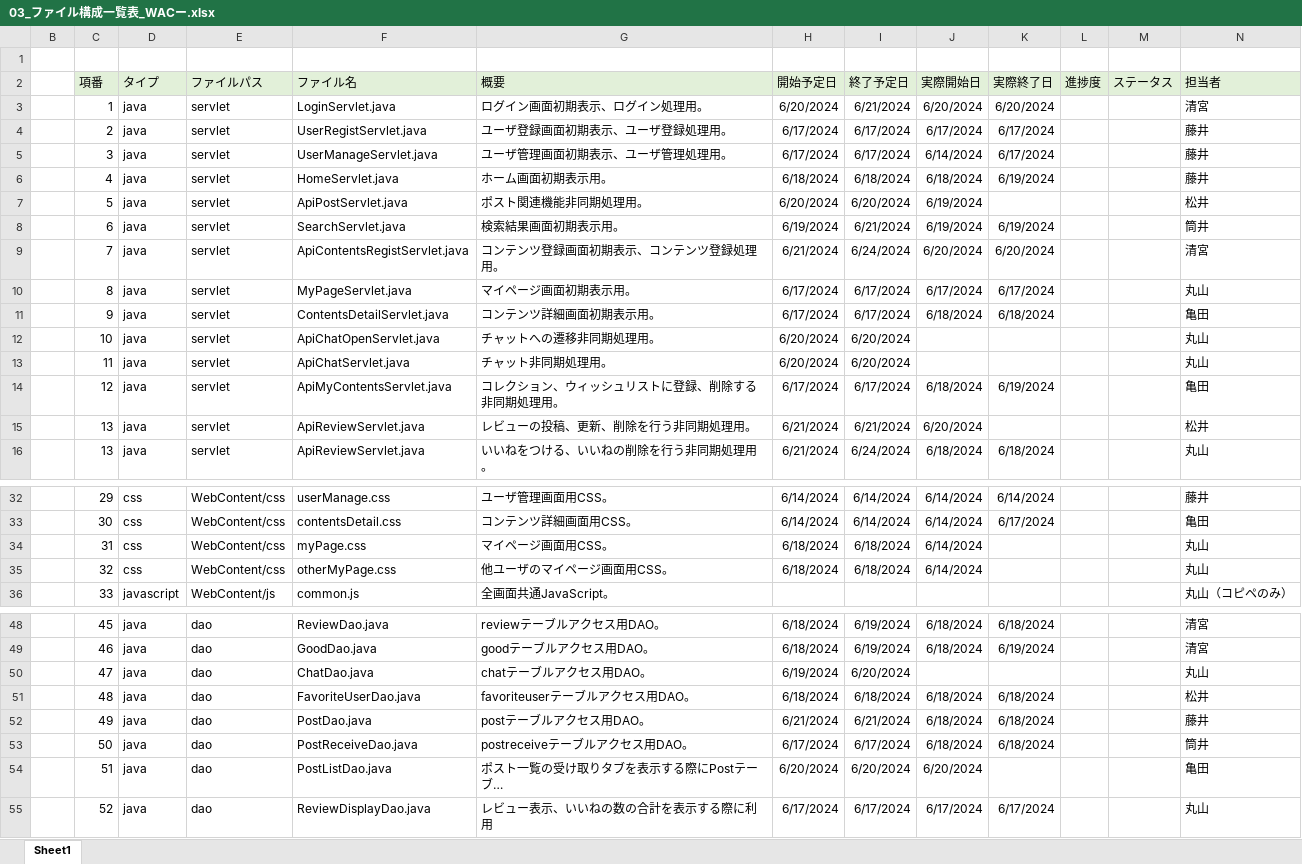
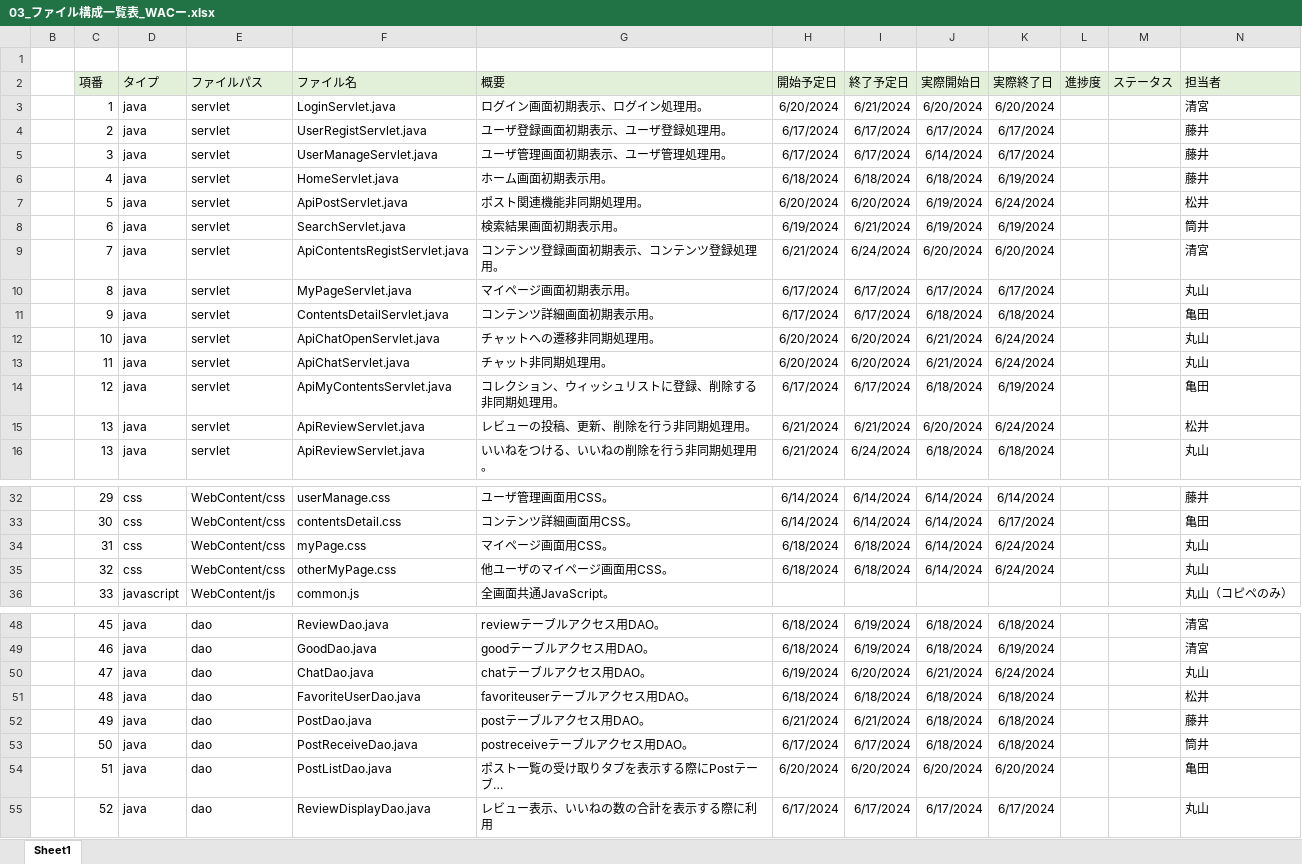
Before and after one commit to plusdojo2024/A2, an Excel workbook: doc/3_内部設計書/03_ファイル構成一覧表_WACー.xlsx, sheet Sheet1, drawn as a sheet; only a part is shown, gaps mark what is left out; long unchanged cells end in …; values as stored, in another font and other column widths than the file's, no borders; the diff names each change by its address in the sheet, - before the commit and + after, or states it on an @@ line.

```diff
--- a/doc/3_内部設計書/03_ファイル構成一覧表_WACー.xlsx (sheet Sheet1)
+++ b/doc/3_内部設計書/03_ファイル構成一覧表_WACー.xlsx (sheet Sheet1)
-K7 (実際終了日): (empty)
+K7 (実際終了日): 6/24/2024
-J12:J13 (実際開始日): (empty)
+J12:J13 (実際開始日): 6/21/2024
-K12:K13 (実際終了日): (empty)
+K12:K13 (実際終了日): 6/24/2024
-K15 (実際終了日): (empty)
+K15 (実際終了日): 6/24/2024
-K34:K35 (実際終了日): (empty)
+K34:K35 (実際終了日): 6/24/2024
-J50 (実際開始日): (empty)
+J50 (実際開始日): 6/21/2024
-K50 (実際終了日): (empty)
+K50 (実際終了日): 6/24/2024
-K54 (実際終了日): (empty)
+K54 (実際終了日): 6/20/2024
```
Also changed, not shown: 1 other file.
